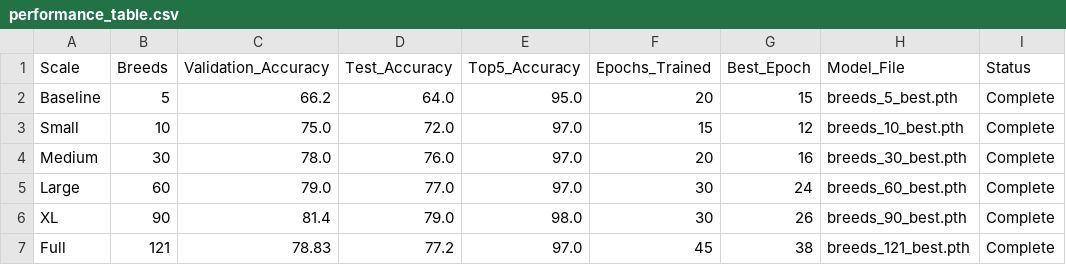
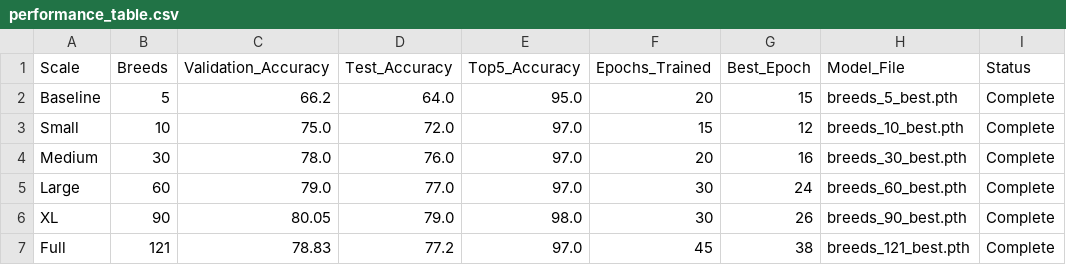
Before and after one commit to FrancescoSanti96/dogIdentifier, a CSV file: outputs/results/performance_table.csv, drawn as a sheet.

```diff
--- a/outputs/results/performance_table.csv
+++ b/outputs/results/performance_table.csv
@@ -5,3 +5,3 @@ Medium,30,78.0,76.0,97.0,20,16,breeds_30_best.pth,Complete
 Large,60,79.0,77.0,97.0,30,24,breeds_60_best.pth,Complete
-XL,90,81.4,79.0,98.0,30,26,breeds_90_best.pth,Complete
+XL,90,80.05,79.0,98.0,30,26,breeds_90_best.pth,Complete
 Full,121,78.83,77.2,97.0,45,38,breeds_121_best.pth,Complete
```
Also changed, not shown: 8 other files.
